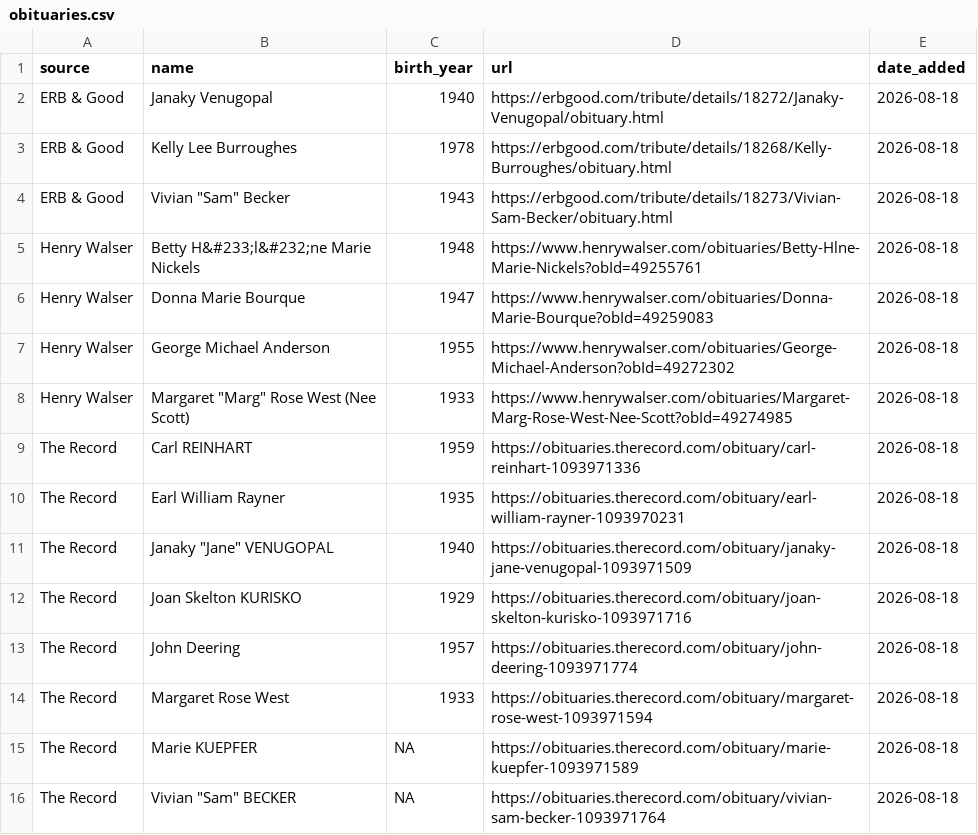
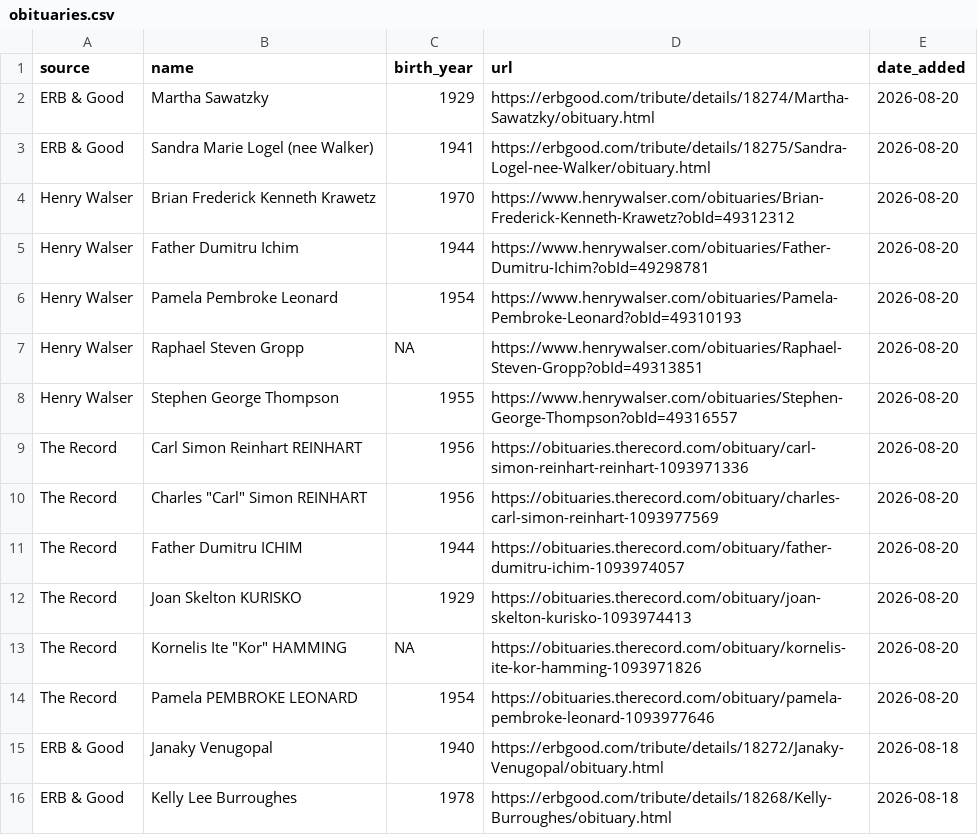
Before and after one commit to gpberber/waterloo-region-obituaries, a CSV file: data/obituaries.csv, drawn as a sheet; only a part is shown; the shorter side is filled out with more unchanged rows; the diff names each change by its address in the sheet, - before the commit and + after, or states it on an @@ line.

```diff
--- a/data/obituaries.csv
+++ b/data/obituaries.csv
+row 2: ERB & Good | Martha Sawatzky | 1929 | https://erbgood.com/tribute/details/18274/Martha-Sawatzky/obituary.html | 2026-08-20
+row 3: ERB & Good | Sandra Marie Logel (nee Walker) | 1941 | https://erbgood.com/tribute/details/18275/Sandra-Logel-nee-Walker/obituary.html | 2026-08-20
+row 4: Henry Walser | Brian Frederick Kenneth Krawetz | 1970 | https://www.henrywalser.com/obituaries/Brian-Frederick-Kenneth-Krawetz?obId=49312312 | 2026-08-20
+row 5: Henry Walser | Father Dumitru Ichim | 1944 | https://www.henrywalser.com/obituaries/Father-Dumitru-Ichim?obId=49298781 | 2026-08-20
+row 6: Henry Walser | Pamela Pembroke Leonard | 1954 | https://www.henrywalser.com/obituaries/Pamela-Pembroke-Leonard?obId=49310193 | 2026-08-20
+row 7: Henry Walser | Raphael Steven Gropp | NA | https://www.henrywalser.com/obituaries/Raphael-Steven-Gropp?obId=49313851 | 2026-08-20
+row 8: Henry Walser | Stephen George Thompson | 1955 | https://www.henrywalser.com/obituaries/Stephen-George-Thompson?obId=49316557 | 2026-08-20
+row 9: The Record | Carl Simon Reinhart REINHART | 1956 | https://obituaries.therecord.com/obituary/carl-simon-reinhart-reinhart-1093971336 | 2026-08-20
+row 10: The Record | Charles "Carl" Simon REINHART | 1956 | https://obituaries.therecord.com/obituary/charles-carl-simon-reinhart-1093977569 | 2026-08-20
+row 11: The Record | Father Dumitru ICHIM | 1944 | https://obituaries.therecord.com/obituary/father-dumitru-ichim-1093974057 | 2026-08-20
+row 12: The Record | Joan Skelton KURISKO | 1929 | https://obituaries.therecord.com/obituary/joan-skelton-kurisko-1093974413 | 2026-08-20
+row 13: The Record | Kornelis Ite "Kor" HAMMING | NA | https://obituaries.therecord.com/obituary/kornelis-ite-kor-hamming-1093971826 | 2026-08-20
+row 14: The Record | Pamela PEMBROKE LEONARD | 1954 | https://obituaries.therecord.com/obituary/pamela-pembroke-leonard-1093977646 | 2026-08-20
```
Also changed, not shown: 1 other file.
